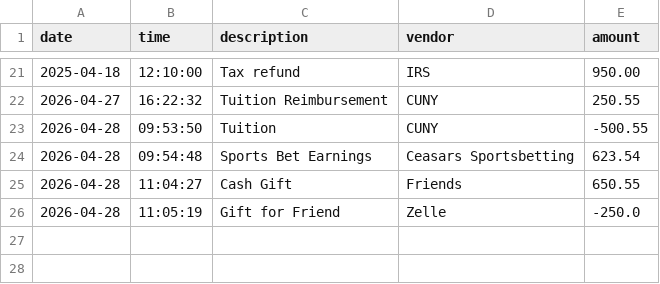
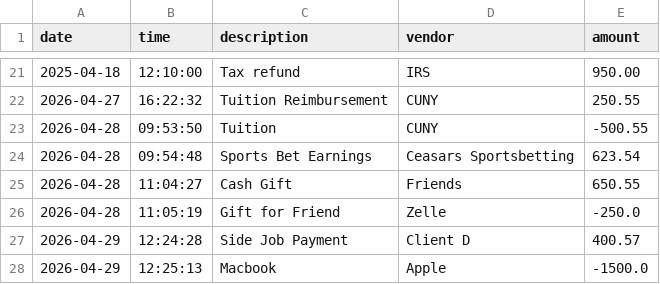
Before and after one commit to yu26s9-Tushar673/accounting-ledger-app, a CSV file: transactions.csv, drawn as a sheet; only a part is shown, gaps mark what is left out; the diff names each change by its address in the sheet, - before the commit and + after, or states it on an @@ line.

```diff
--- a/transactions.csv
+++ b/transactions.csv
+row 27: 2026-04-29 | 12:24:28 | Side Job Payment | Client D | 400.57
+row 28: 2026-04-29 | 12:25:13 | Macbook | Apple | -1500.0
```
Also changed, not shown: 3 other files.
